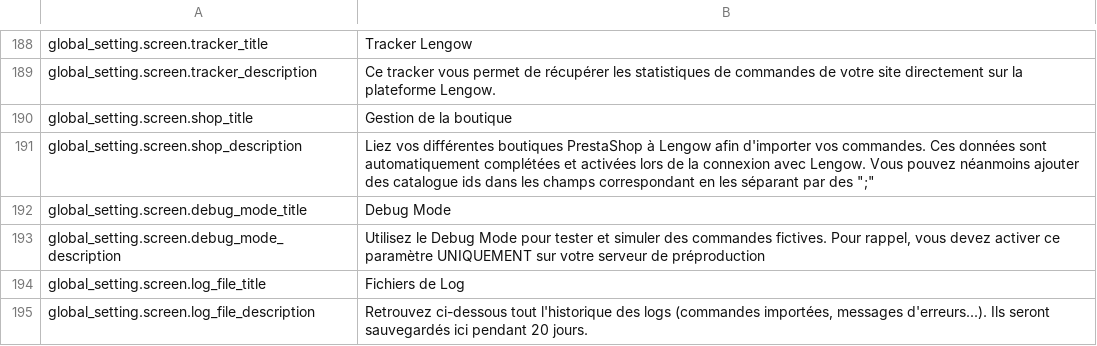
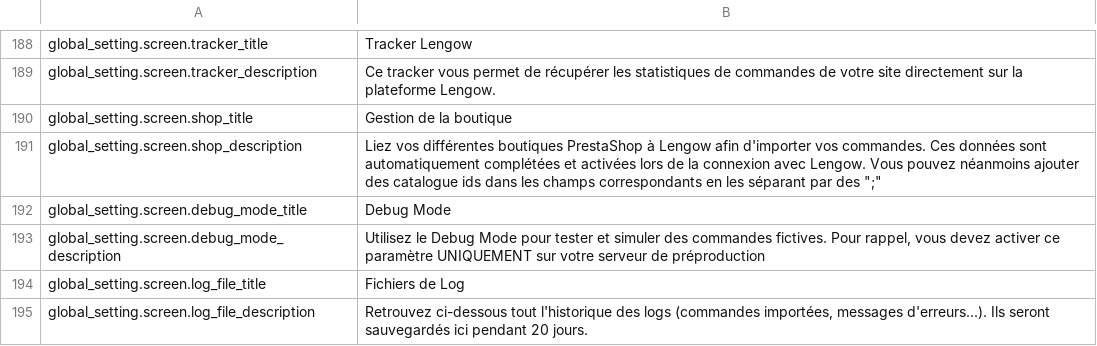
Before and after one commit to lengow/plugin-prestashop, a CSV file: translations/fr.csv, drawn as a sheet; only a part is shown, gaps mark what is left out.

```diff
--- a/translations/fr.csv
+++ b/translations/fr.csv
@@ -190,3 +190,3 @@ global_setting.screen.tracker_description|Ce tracker vous permet de récupérer
 global_setting.screen.shop_title|Gestion de la boutique
-global_setting.screen.shop_description|Liez vos différentes boutiques PrestaShop à Lengow afin d'importer vos commandes. Ces données sont automatiquement complétées et activées lors de la connexion avec Lengow. Vous pouvez néanmoins ajouter des catalogue ids dans les champs correspondant en les séparant par des ";"
+global_setting.screen.shop_description|Liez vos différentes boutiques PrestaShop à Lengow afin d'importer vos commandes. Ces données sont automatiquement complétées et activées lors de la connexion avec Lengow. Vous pouvez néanmoins ajouter des catalogue ids dans les champs correspondants en les séparant par des ";"
 global_setting.screen.debug_mode_title|Debug Mode
```
Also changed, not shown: translations/en.csv, 2 other files.
